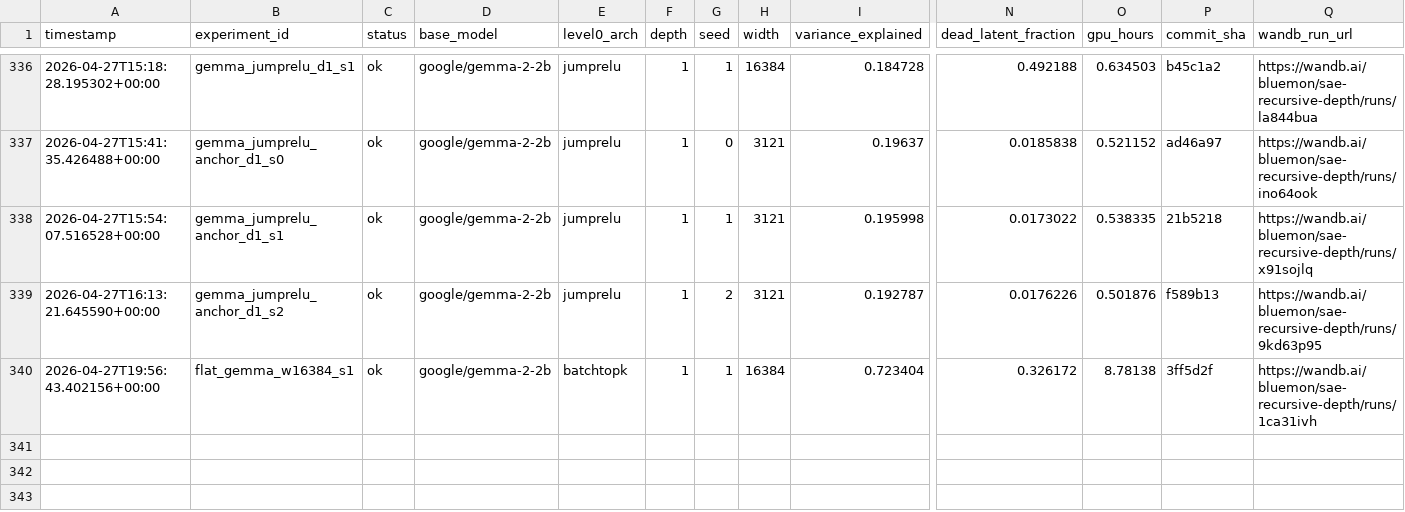
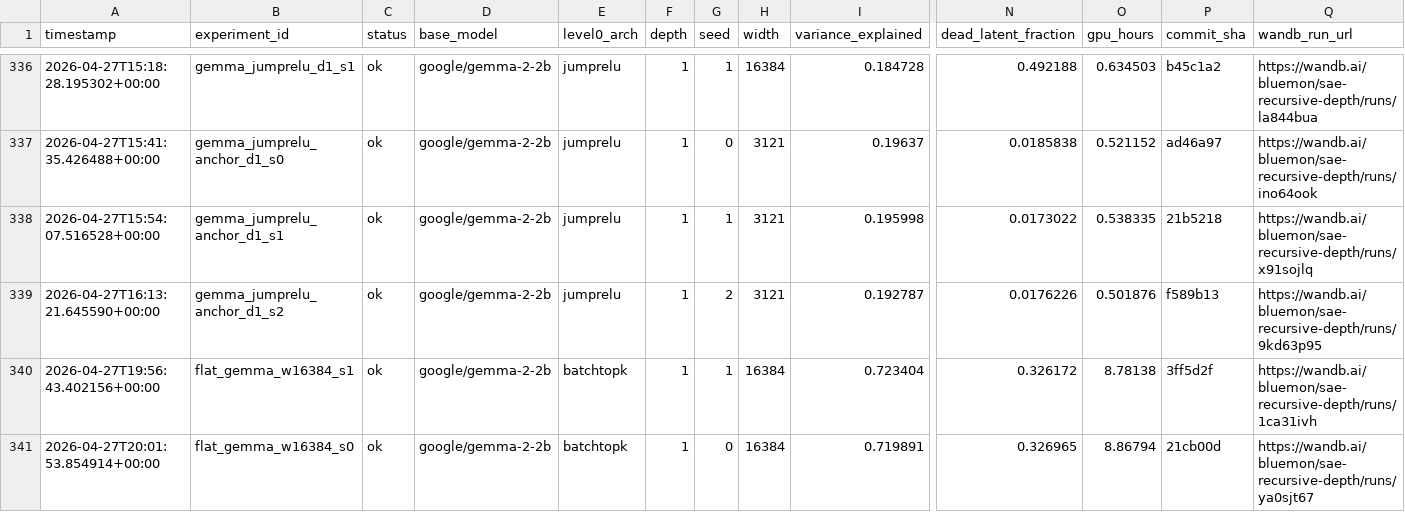
Before and after one commit to aragorn-w/sae-recursive-depth, a TSV file: experiments/results.tsv, drawn as a sheet; only a part is shown, gaps mark what is left out; rows hold the shown columns only; the diff names each change by its address in the sheet, - before the commit and + after, or states it on an @@ line.

```diff
--- a/experiments/results.tsv
+++ b/experiments/results.tsv
+row 341: 2026-04-27T20:01:53.854914+00:00 | flat_gemma_w16384_s0 | ok | google/gemma-2-2b | batchtopk | 1 | 0 | 16384 | 0.719891 | 0.326965 | 8.86794 | 21cb00d | https://wandb.ai/bluemon/sae-recursive-depth/runs/ya0sjt67
```
Also changed, not shown: experiments/gates.tsv, experiments/pwmcc_posthoc.tsv, 3 other files.
